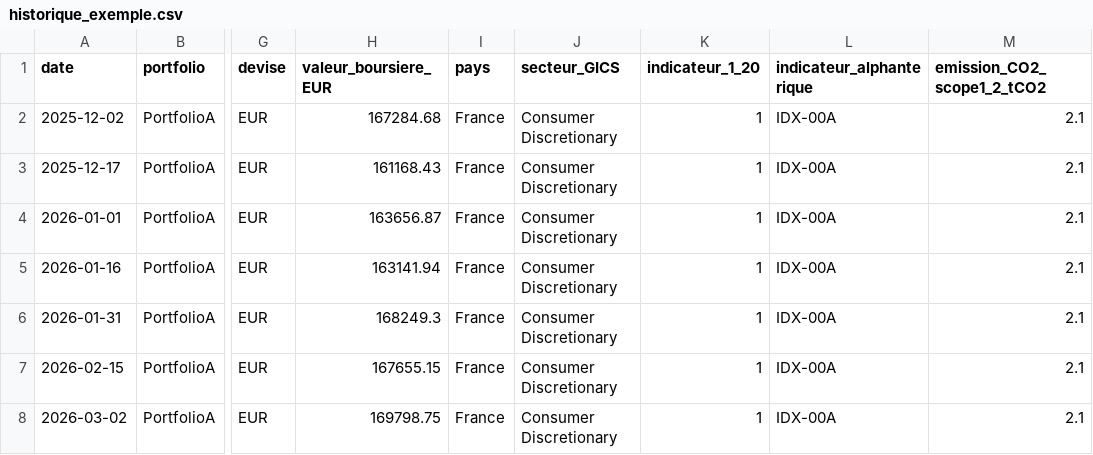
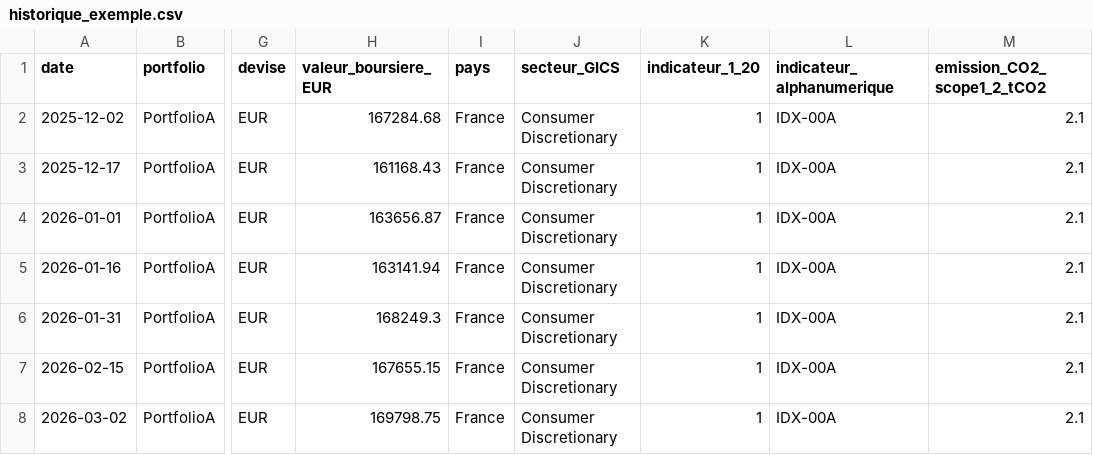
Before and after one commit to iaaammistral-commit/suiviContraintes, a CSV file: data/sample/historique_exemple.csv, drawn as a sheet; only a part is shown, gaps mark what is left out; the diff names each change by its address in the sheet, - before the commit and + after, or states it on an @@ line.

Commit message:
Renomme la colonne indicateur_alphanterique en indicateur_alphanumerique
- L'ancienne orthographe reste acceptee a la lecture (alias) pour les
  fichiers existants sur Drive
- Generateur de donnees d'exemple et tests mis a jour

Co-authored-by: yoannjuge-byte <yoannjuge-byte@users.noreply.github.com>

```diff
--- a/data/sample/historique_exemple.csv
+++ b/data/sample/historique_exemple.csv
-L1: indicateur_alphanterique
+L1: indicateur_alphanumerique
```
Also changed, not shown: 3 other files.
